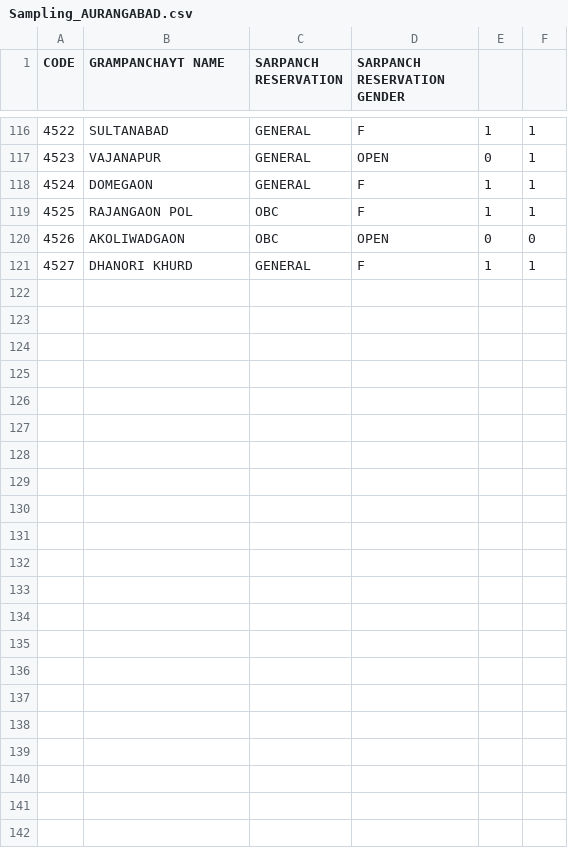
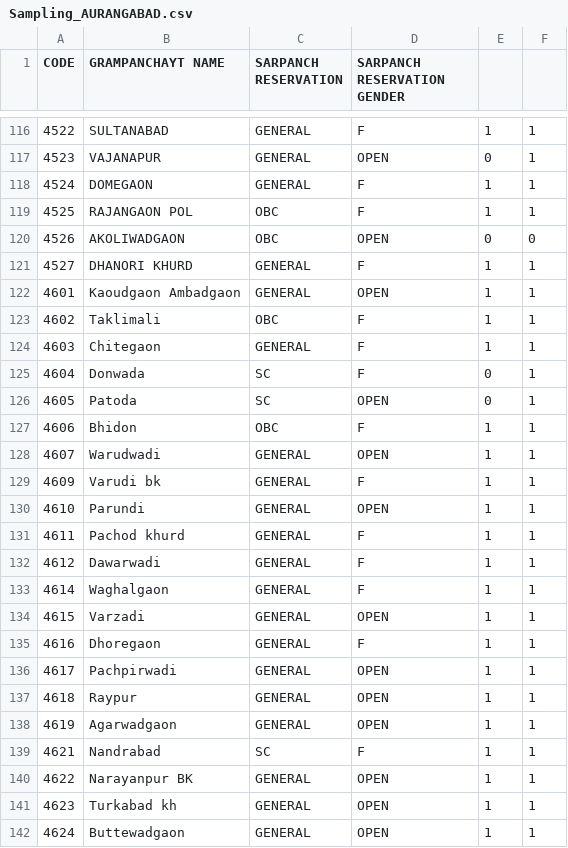
Before and after one commit to polofr/scrap-python-indian-gov, a CSV file: csv_files/sampling/Sampling_AURANGABAD.csv, drawn as a sheet; only a part is shown, gaps mark what is left out; the diff names each change by its address in the sheet, - before the commit and + after, or states it on an @@ line.

Commit message:
adding manually missing sampling data

```diff
--- a/csv_files/sampling/Sampling_AURANGABAD.csv
+++ b/csv_files/sampling/Sampling_AURANGABAD.csv
+row 122: 4601 | Kaoudgaon Ambadgaon | GENERAL | OPEN | 1 | 1
+row 123: 4602 | Taklimali | OBC | F | 1 | 1
+row 124: 4603 | Chitegaon | GENERAL | F | 1 | 1
+row 125: 4604 | Donwada | SC | F | 0 | 1
+row 126: 4605 | Patoda | SC | OPEN | 0 | 1
+row 127: 4606 | Bhidon | OBC | F | 1 | 1
+row 128: 4607 | Warudwadi | GENERAL | OPEN | 1 | 1
+row 129: 4609 | Varudi bk | GENERAL | F | 1 | 1
+row 130: 4610 | Parundi | GENERAL | OPEN | 1 | 1
+row 131: 4611 | Pachod khurd | GENERAL | F | 1 | 1
+row 132: 4612 | Dawarwadi | GENERAL | F | 1 | 1
+row 133: 4614 | Waghalgaon | GENERAL | F | 1 | 1
+row 134: 4615 | Varzadi | GENERAL | OPEN | 1 | 1
+row 135: 4616 | Dhoregaon | GENERAL | F | 1 | 1
+row 136: 4617 | Pachpirwadi | GENERAL | OPEN | 1 | 1
+row 137: 4618 | Raypur | GENERAL | OPEN | 1 | 1
+row 138: 4619 | Agarwadgaon | GENERAL | OPEN | 1 | 1
+row 139: 4621 | Nandrabad | SC | F | 1 | 1
+row 140: 4622 | Narayanpur BK | GENERAL | OPEN | 1 | 1
+row 141: 4623 | Turkabad kh | GENERAL | OPEN | 1 | 1
+row 142: 4624 | Buttewadgaon | GENERAL | OPEN | 1 | 1
```
Also changed, not shown: csv_files/sampling/Sampling_Amravati.csv.
